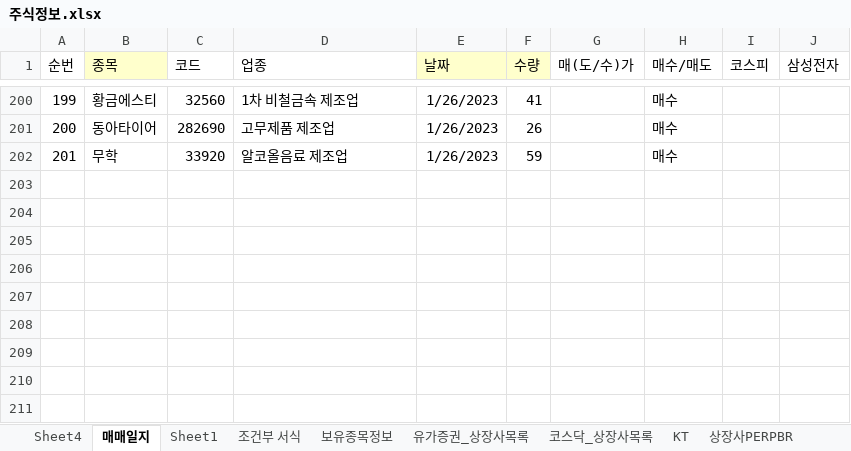
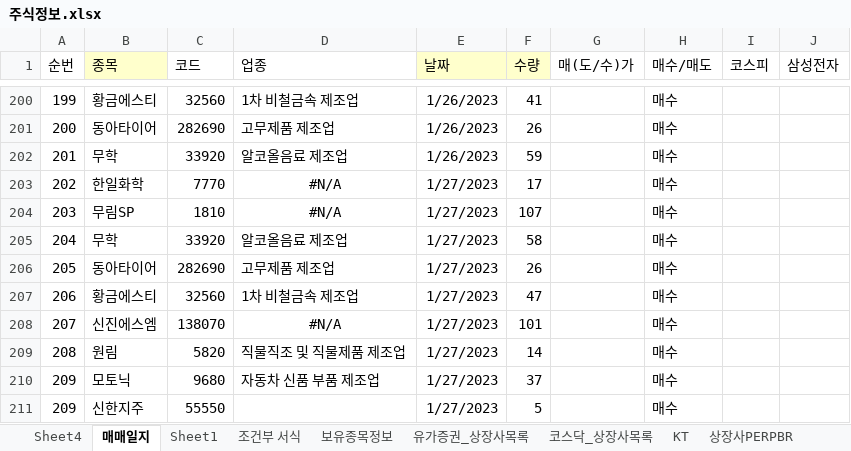
Before and after one commit to starshorse/20200228start, an Excel workbook: xls_node/stock/주식정보.xlsx, sheet 매매일지, drawn as a sheet; only a part is shown, gaps mark what is left out; values as stored, in another font and other column widths than the file's, no borders; conditional formats not drawn; the diff names each change by its address in the sheet, - before the commit and + after, or states it on an @@ line.

```diff
--- a/xls_node/stock/주식정보.xlsx (sheet 매매일지)
+++ b/xls_node/stock/주식정보.xlsx (sheet 매매일지)
+row 203: 202 | 한일화학 | 7770 | #N/A | 1/27/2023 | 17 |  | 매수
+row 204: 203 | 무림SP | 1810 | #N/A | 1/27/2023 | 107 |  | 매수
+row 205: 204 | 무학 | 33920 | 알코올음료 제조업 | 1/27/2023 | 58 |  | 매수
+row 206: 205 | 동아타이어 | 282690 | 고무제품 제조업 | 1/27/2023 | 26 |  | 매수
+row 207: 206 | 황금에스티 | 32560 | 1차 비철금속 제조업 | 1/27/2023 | 47 |  | 매수
+row 208: 207 | 신진에스엠 | 138070 | #N/A | 1/27/2023 | 101 |  | 매수
+row 209: 208 | 원림 | 5820 | 직물직조 및 직물제품 제조업 | 1/27/2023 | 14 |  | 매수
+row 210: 209 | 모토닉 | 9680 | 자동차 신품 부품 제조업 | 1/27/2023 | 37 |  | 매수
+row 211: 209 | 신한지주 | 55550 |  | 1/27/2023 | 5 |  | 매수
```
